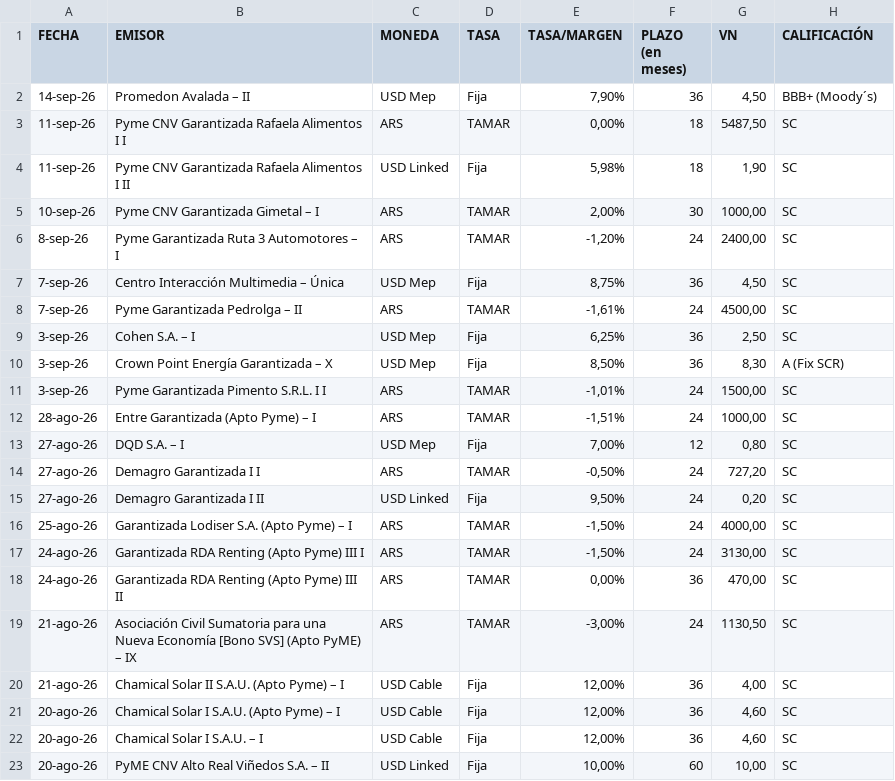
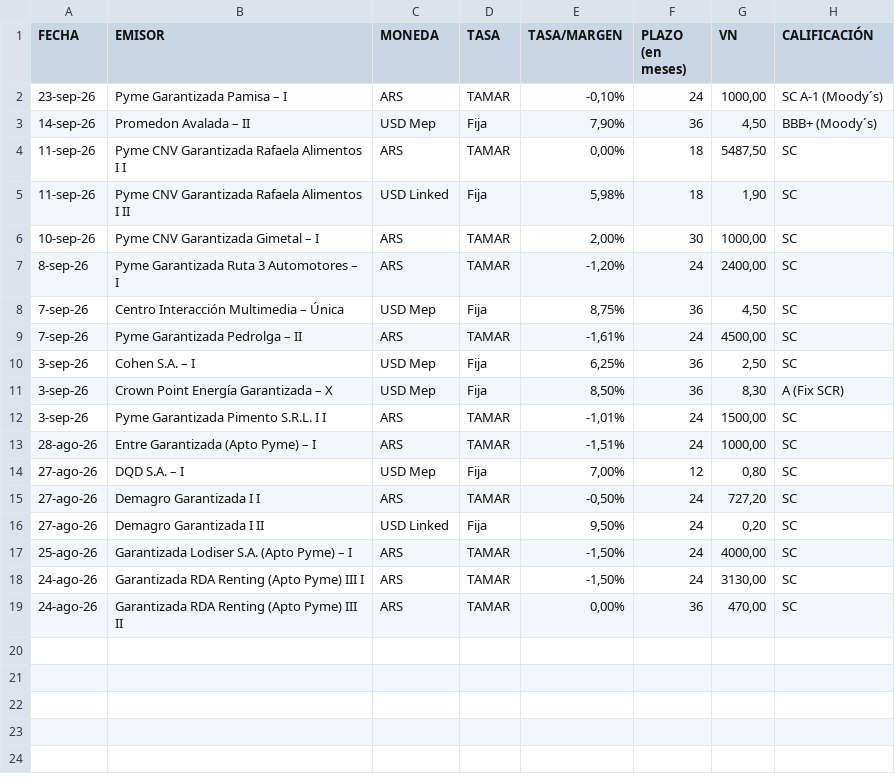
Before and after one commit to ramiellero/Caidas-de-deudas, a CSV file: Deals/emisiones_on_bajo_impacto.csv, drawn as a sheet.

```diff
--- a/Deals/emisiones_on_bajo_impacto.csv
+++ b/Deals/emisiones_on_bajo_impacto.csv
@@ -1,2 +1,3 @@
 FECHA,EMISOR,MONEDA,TASA,TASA/MARGEN,PLAZO (en meses),VN,CALIFICACIÓN
+23-sep-26,Pyme Garantizada Pamisa – I,ARS,TAMAR,"-0,10%",24,"1000,00",SC A-1 (Moody´s)
 14-sep-26,Promedon Avalada – II,USD Mep,Fija,"7,90%",36,"4,50",BBB+ (Moody´s)
@@ -18,6 +19 @@
 24-ago-26,Garantizada RDA Renting (Apto Pyme) III II,ARS,TAMAR,"0,00%",36,"470,00",SC
-21-ago-26,Asociación Civil Sumatoria para una Nueva Economía [Bono SVS] (Apto PyME) – IX,ARS,TAMAR,"-3,00%",24,"1130,50",SC
-21-ago-26,Chamical Solar II S.A.U. (Apto Pyme) – I,USD Cable,Fija,"12,00%",36,"4,00",SC
-20-ago-26,Chamical Solar I S.A.U. (Apto Pyme) – I,USD Cable,Fija,"12,00%",36,"4,60",SC
-20-ago-26,Chamical Solar I S.A.U. – I,USD Cable,Fija,"12,00%",36,"4,60",SC
-20-ago-26,PyME CNV Alto Real Viñedos S.A. – II,USD Linked,Fija,"10,00%",60,"10,00",SC
```
Also changed, not shown: StoneX/deals_bajo_impacto.csv, StoneX/difusion.csv, 2 other files.
